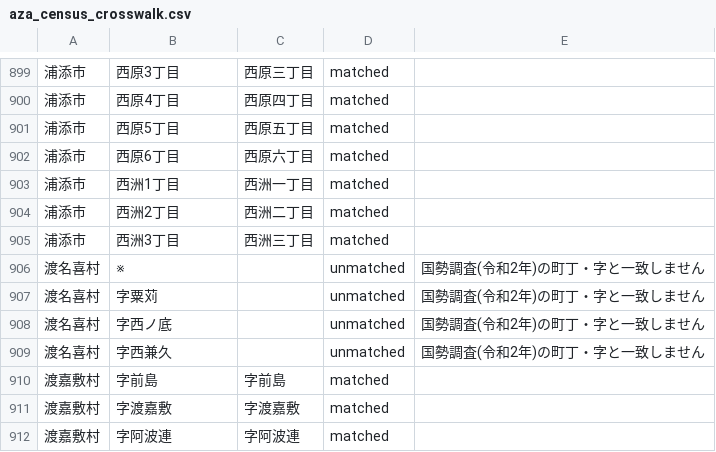
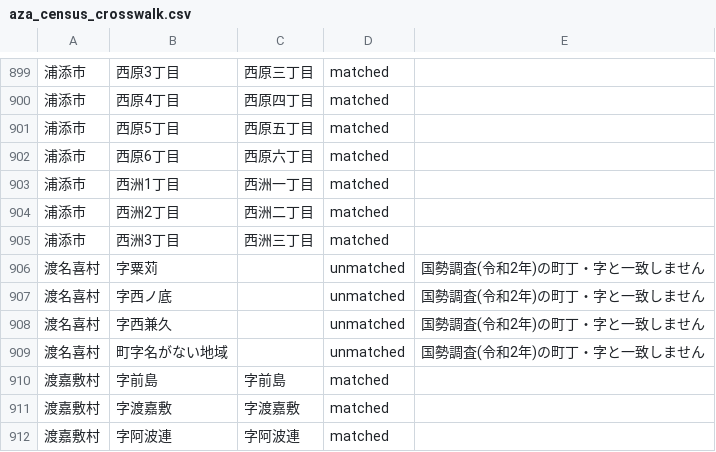
Before and after one commit to naohiro-hirata/okinawa-atlas, a CSV file: data/aza_census_crosswalk.csv, drawn as a sheet; only a part is shown, gaps mark what is left out; removed rows and columns are numbered as before the commit, all else as after; the diff names each change by its address in the sheet, - before the commit and + after, or states it on an @@ line.

```diff
--- a/data/aza_census_crosswalk.csv
+++ b/data/aza_census_crosswalk.csv
-row 906: 渡名喜村 | ※ |  | unmatched | 国勢調査(令和2年)の町丁・字と一致しません
+row 909: 渡名喜村 | 町字名がない地域 |  | unmatched | 国勢調査(令和2年)の町丁・字と一致しません
```
Also changed, not shown: 5 other files.
